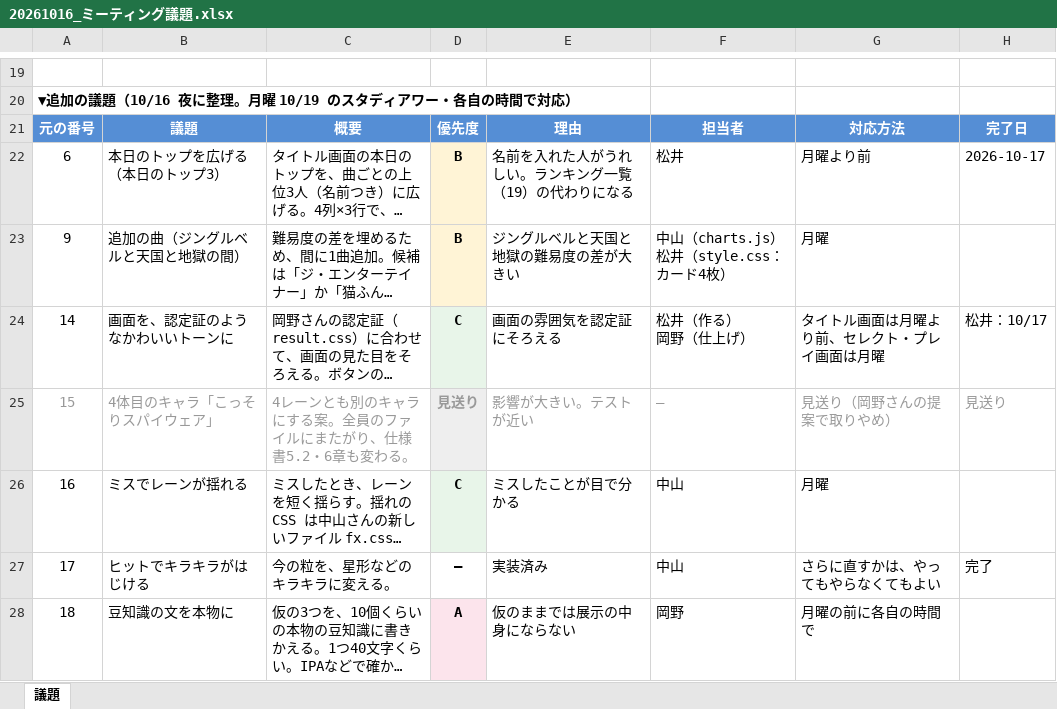
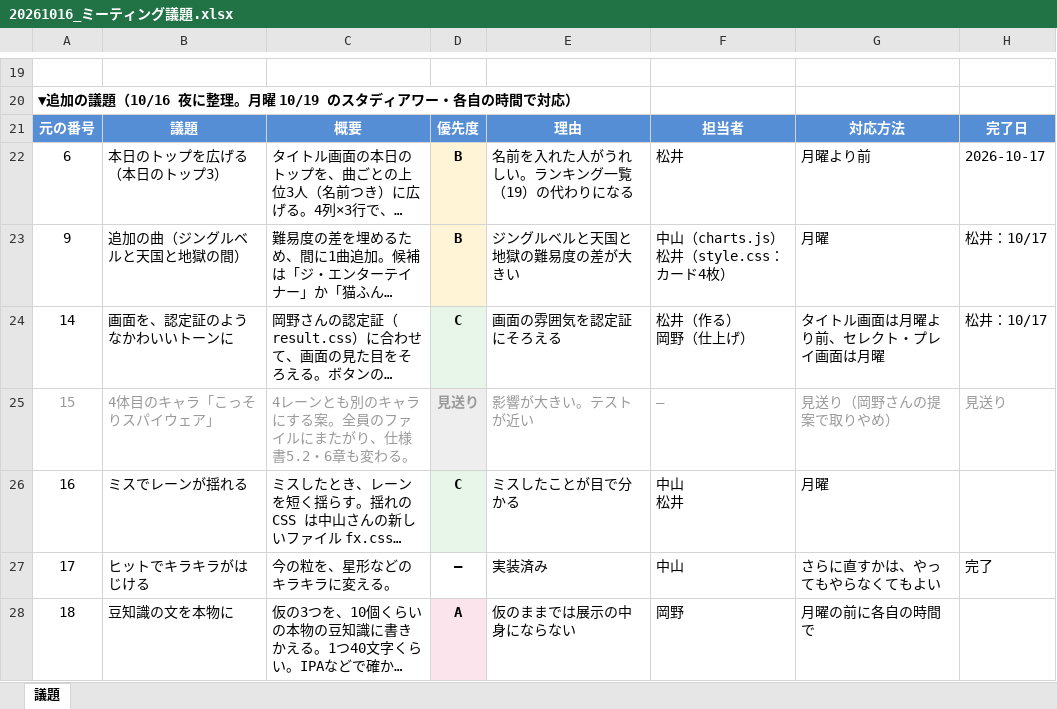
Before and after one commit to norigoe/terafes_03, an Excel workbook: docs/20261016_ミーティング議題.xlsx, sheet 議題, drawn as a sheet; only a part is shown, gaps mark what is left out; long unchanged cells end in …; values as stored, in another font and other column widths than the file's, no borders; ↵ is a line break in a cell; the diff names each change by its address in the sheet, - before the commit and + after, or states it on an @@ line.

Commit message:
ミーティング議題を更新しました

```diff
--- a/docs/20261016_ミーティング議題.xlsx (sheet 議題)
+++ b/docs/20261016_ミーティング議題.xlsx (sheet 議題)
-H23: (empty)
+H23: 松井：10/17
-F26: 中山
+F26: 中山 ↵ 松井
```
